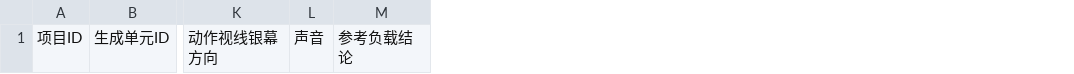
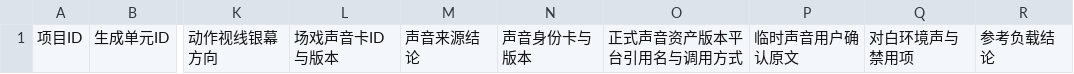
Before and after one commit to sla20110526-alt/SKillXC, a CSV file: skills/continuity-readiness-audit/assets/生成单元就绪表模板.csv, drawn as a sheet; only a part is shown, gaps mark what is left out; removed rows and columns are numbered as before the commit, all else as after; the diff names each change by its address in the sheet, - before the commit and + after, or states it on an @@ line.

Commit message:
Close the character voice asset workflow

```diff
--- a/skills/continuity-readiness-audit/assets/生成单元就绪表模板.csv
+++ b/skills/continuity-readiness-audit/assets/生成单元就绪表模板.csv
-column L, row 1: 声音
+column L, row 1: 场戏声音卡ID与版本
+column M, row 1: 声音来源结论
+column N, row 1: 声音身份卡与版本
+column O, row 1: 正式声音资产版本平台引用名与调用方式
+column P, row 1: 临时声音用户确认原文
+column Q, row 1: 对白环境声与禁用项
```
Also changed, not shown: skills/approval-asset-registry/assets/正式资产登记表模板.csv, 42 other files.
